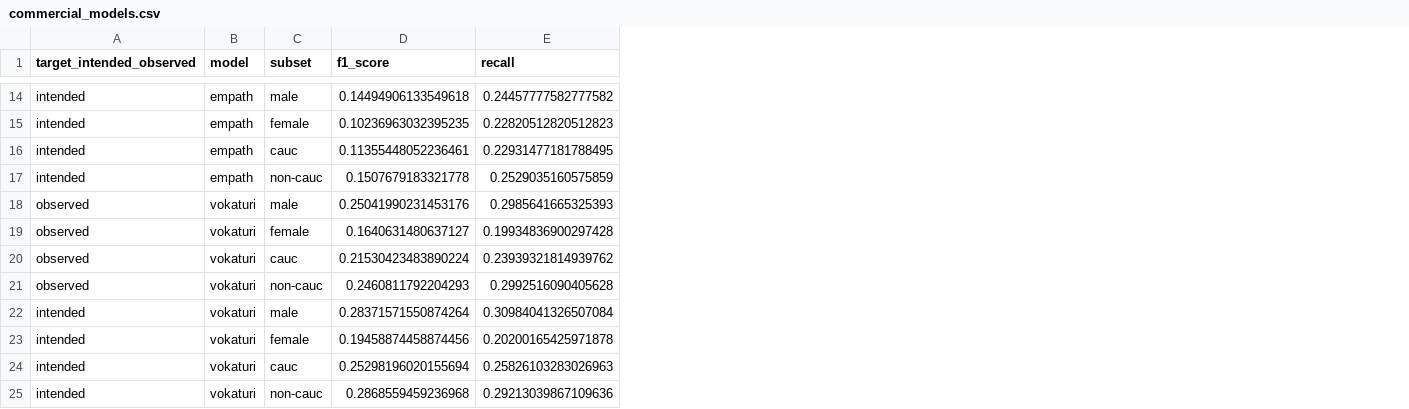
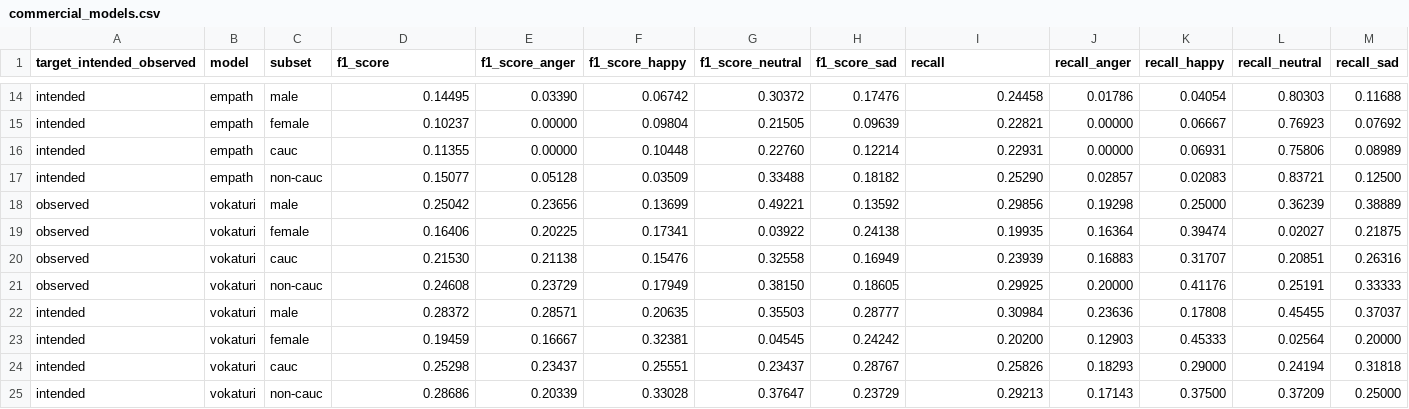
Before and after one commit to kingsleykuan/speech-recognition-bias, a CSV file: bias_results/commercial/commercial_models.csv, drawn as a sheet; only a part is shown, gaps mark what is left out; addresses are those after the commit; the diff covers the shown part only; the diff names each change by its address in the sheet, - before the commit and + after, or states it on an @@ line.

```diff
--- a/bias_results/commercial/commercial_models.csv
+++ b/bias_results/commercial/commercial_models.csv
+column E (f1_score_anger), rows 14-25: 0.03390 | 0.00000 | 0.00000 | 0.05128 | 0.23656 | 0.20225 | 0.21138 | 0.23729 | 0.28571 | 0.16667 | 0.23437 | 0.20339
+column F (f1_score_happy), rows 14-25: 0.06742 | 0.09804 | 0.10448 | 0.03509 | 0.13699 | 0.17341 | 0.15476 | 0.17949 | 0.20635 | 0.32381 | 0.25551 | 0.33028
+column G (f1_score_neutral), rows 14-25: 0.30372 | 0.21505 | 0.22760 | 0.33488 | 0.49221 | 0.03922 | 0.32558 | 0.38150 | 0.35503 | 0.04545 | 0.23437 | 0.37647
+column H (f1_score_sad), rows 14-25: 0.17476 | 0.09639 | 0.12214 | 0.18182 | 0.13592 | 0.24138 | 0.16949 | 0.18605 | 0.28777 | 0.24242 | 0.28767 | 0.23729
+column J (recall_anger), rows 14-25: 0.01786 | 0.00000 | 0.00000 | 0.02857 | 0.19298 | 0.16364 | 0.16883 | 0.20000 | 0.23636 | 0.12903 | 0.18293 | 0.17143
+column K (recall_happy), rows 14-25: 0.04054 | 0.06667 | 0.06931 | 0.02083 | 0.25000 | 0.39474 | 0.31707 | 0.41176 | 0.17808 | 0.45333 | 0.29000 | 0.37500
+column L (recall_neutral), rows 14-25: 0.80303 | 0.76923 | 0.75806 | 0.83721 | 0.36239 | 0.02027 | 0.20851 | 0.25191 | 0.45455 | 0.02564 | 0.24194 | 0.37209
+column M (recall_sad), rows 14-25: 0.11688 | 0.07692 | 0.08989 | 0.12500 | 0.38889 | 0.21875 | 0.26316 | 0.33333 | 0.37037 | 0.20000 | 0.31818 | 0.25000
-D14 (f1_score): 0.14494906133549618
+D14 (f1_score): 0.14495
-I14 (recall): 0.24457777582777582
+I14 (recall): 0.24458
-D15 (f1_score): 0.10236963032395235
+D15 (f1_score): 0.10237
-I15 (recall): 0.22820512820512823
+I15 (recall): 0.22821
-D16 (f1_score): 0.11355448052236461
+D16 (f1_score): 0.11355
-I16 (recall): 0.22931477181788495
+I16 (recall): 0.22931
-D17 (f1_score): 0.1507679183321778
+D17 (f1_score): 0.15077
-I17 (recall): 0.2529035160575859
+I17 (recall): 0.25290
-D18 (f1_score): 0.25041990231453176
+D18 (f1_score): 0.25042
-I18 (recall): 0.2985641665325393
+I18 (recall): 0.29856
-D19 (f1_score): 0.1640631480637127
+D19 (f1_score): 0.16406
-I19 (recall): 0.19934836900297428
+I19 (recall): 0.19935
-D20 (f1_score): 0.21530423483890224
+D20 (f1_score): 0.21530
-I20 (recall): 0.23939321814939762
+I20 (recall): 0.23939
-D21 (f1_score): 0.2460811792204293
+D21 (f1_score): 0.24608
-I21 (recall): 0.2992516090405628
+I21 (recall): 0.29925
-D22 (f1_score): 0.28371571550874264
+D22 (f1_score): 0.28372
-I22 (recall): 0.30984041326507084
+I22 (recall): 0.30984
-D23 (f1_score): 0.19458874458874456
+D23 (f1_score): 0.19459
-I23 (recall): 0.20200165425971878
+I23 (recall): 0.20200
-D24 (f1_score): 0.25298196020155694
+D24 (f1_score): 0.25298
-I24 (recall): 0.25826103283026963
+I24 (recall): 0.25826
-D25 (f1_score): 0.2868559459236968
+D25 (f1_score): 0.28686
-I25 (recall): 0.29213039867109636
+I25 (recall): 0.29213
```
Also changed, not shown: 24 edited cells elsewhere in this file, 5 other files.
